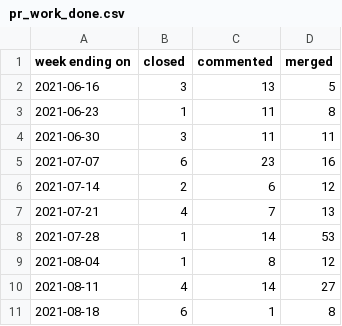
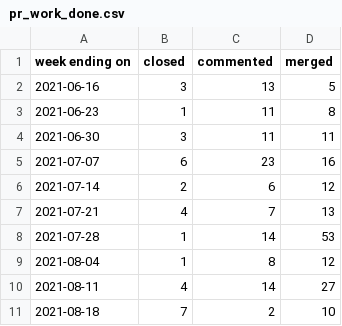
Before and after one commit to overlookinfra/community_management, a CSV file: docs/pr_work_done.csv, drawn as a sheet.

```diff
--- a/docs/pr_work_done.csv
+++ b/docs/pr_work_done.csv
@@ -10,2 +10,2 @@ week ending on,closed,commented,merged
 2021-08-11,4,14,27
-2021-08-18,6,1,8
+2021-08-18,7,2,10
```
Also changed, not shown: created_per_day.csv, docs/created_per_day.csv, 25 other files.
